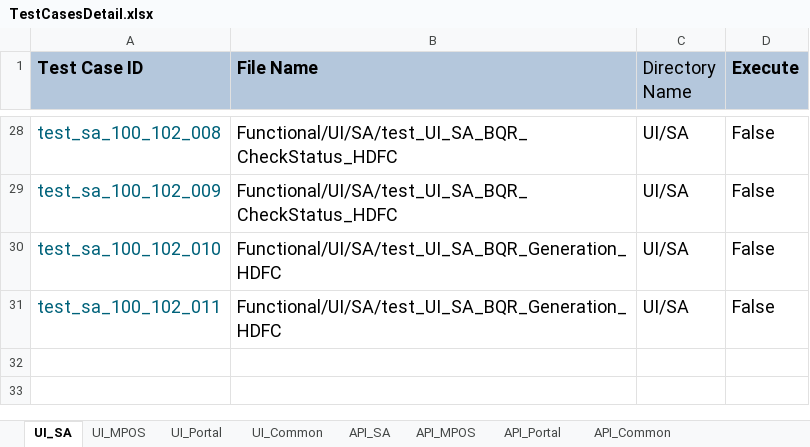
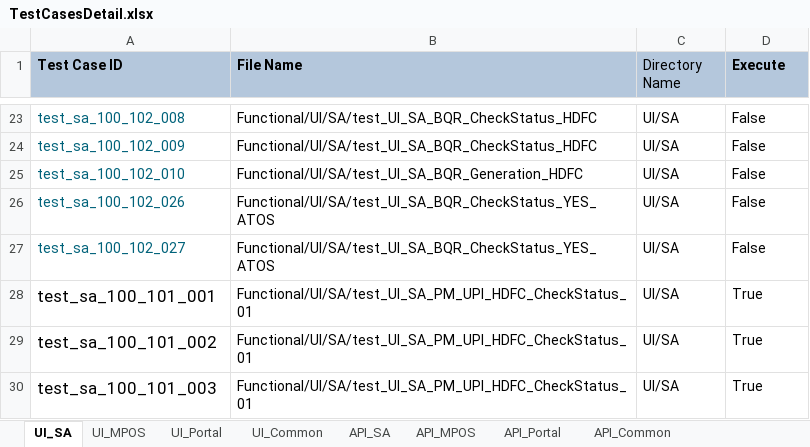
Before and after one commit to tularamsa1/ezeauto-rearch-automation-claude, an Excel workbook: DataProvider/TestCasesDetail.xlsx, sheet UI_SA, drawn as a sheet; only a part is shown, gaps mark what is left out; values as stored, in another font and other column widths than the file's, no borders; addresses are those after the commit; the diff covers the shown part only; the diff names each change by its address in the sheet, - before the commit and + after, or states it on an @@ line.

```diff
--- a/DataProvider/TestCasesDetail.xlsx (sheet UI_SA)
+++ b/DataProvider/TestCasesDetail.xlsx (sheet UI_SA)
@@ A1:D1 text size: smaller @@
@@ A23:D26 text size: smaller @@
-A26 (Test Case ID): test_sa_100_102_011
+A26 (Test Case ID): test_sa_100_102_026
-B26 (File Name): Functional/UI/SA/test_UI_SA_BQR_Generation_HDFC
+B26 (File Name): Functional/UI/SA/test_UI_SA_BQR_CheckStatus_YES_ATOS
+row 27: test_sa_100_102_027 | Functional/UI/SA/test_UI_SA_BQR_CheckStatus_YES_ATOS | UI/SA | False
+row 28: test_sa_100_101_001 | Functional/UI/SA/test_UI_SA_PM_UPI_HDFC_CheckStatus_01 | UI/SA | True
+row 29: test_sa_100_101_002 | Functional/UI/SA/test_UI_SA_PM_UPI_HDFC_CheckStatus_01 | UI/SA | True
+row 30: test_sa_100_101_003 | Functional/UI/SA/test_UI_SA_PM_UPI_HDFC_CheckStatus_01 | UI/SA | True
```
Also changed, not shown: 5 removed rows and cell formats elsewhere in this sheet, sheet UI_Common, 3 other files.
